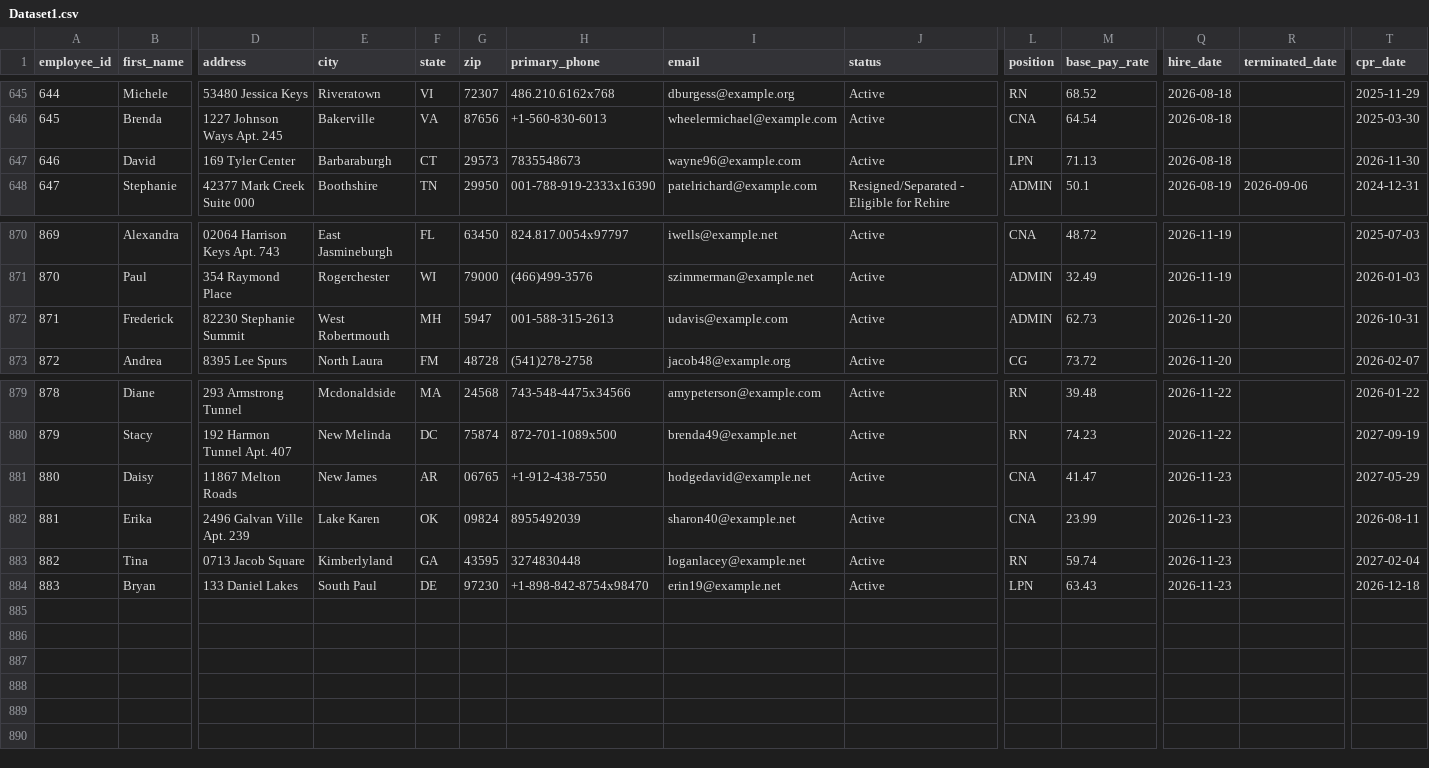
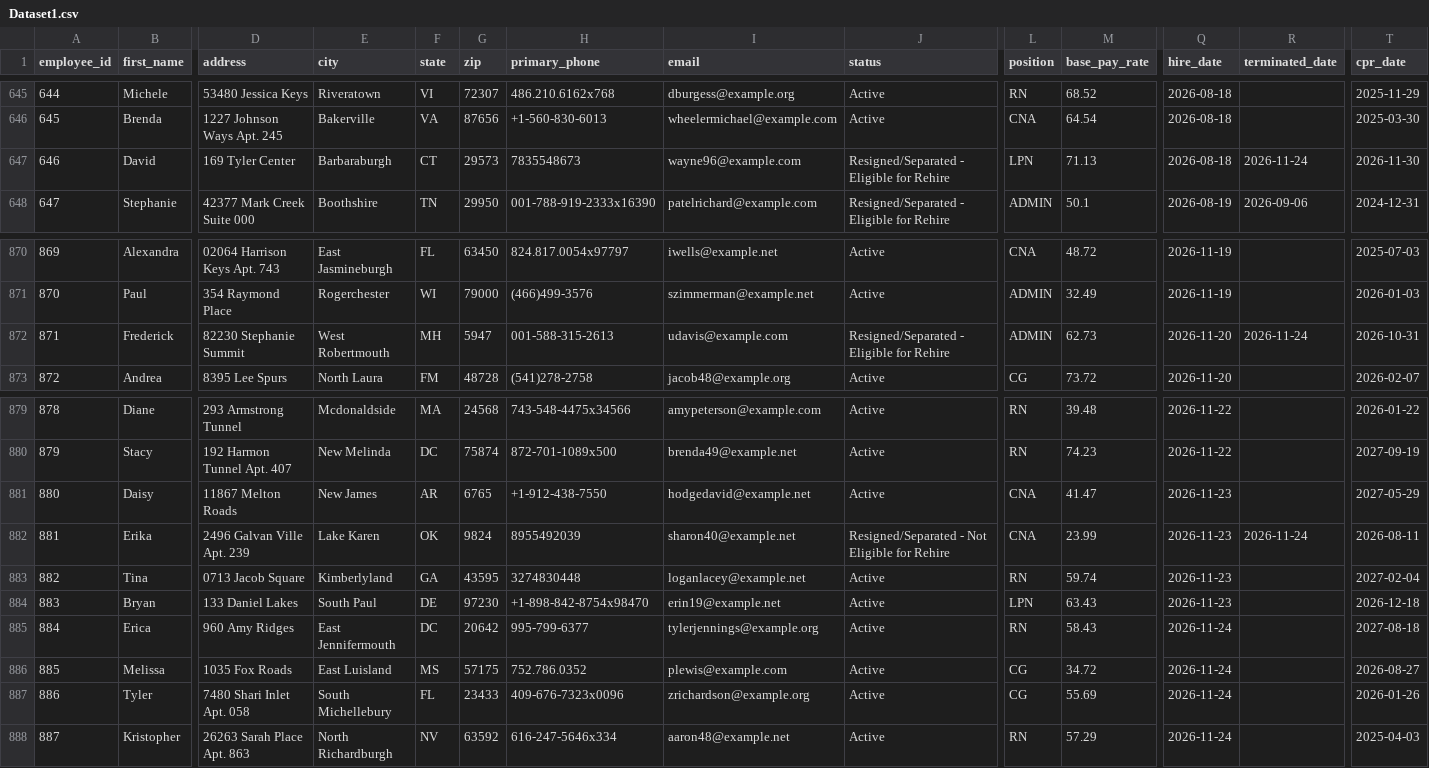
Before and after one commit to uzairnauman/Work_Opportunity_Tax_Credit, a CSV file: Datasets/Dataset1.csv, drawn as a sheet; only a part is shown, gaps mark what is left out; rows hold the shown columns only; the diff names each change by its address in the sheet, - before the commit and + after, or states it on an @@ line.

Commit message:
Automated HR update: Tue Nov 24 16:36:56 UTC 2026

```diff
--- a/Datasets/Dataset1.csv
+++ b/Datasets/Dataset1.csv
-J647 (status): Active
+J647 (status): Resigned/Separated - Eligible for Rehire
-R647 (terminated_date): (empty)
+R647 (terminated_date): 2026-11-24
-J872 (status): Active
+J872 (status): Resigned/Separated - Eligible for Rehire
-R872 (terminated_date): (empty)
+R872 (terminated_date): 2026-11-24
-G881 (zip): 06765
+G881 (zip): 6765
-G882 (zip): 09824
+G882 (zip): 9824
-J882 (status): Active
+J882 (status): Resigned/Separated - Not Eligible for Rehire
-R882 (terminated_date): (empty)
+R882 (terminated_date): 2026-11-24
+row 885: 884 | Erica | 960 Amy Ridges | East Jennifermouth | DC | 20642 | 995-799-6377 | tylerjennings@example.org | Active | RN | 58.43 | 2026-11-24 |  | 2027-08-18
+row 886: 885 | Melissa | 1035 Fox Roads | East Luisland | MS | 57175 | 752.786.0352 | plewis@example.com | Active | CG | 34.72 | 2026-11-24 |  | 2026-08-27
+row 887: 886 | Tyler | 7480 Shari Inlet Apt. 058 | South Michellebury | FL | 23433 | 409-676-7323x0096 | zrichardson@example.org | Active | CG | 55.69 | 2026-11-24 |  | 2026-01-26
+row 888: 887 | Kristopher | 26263 Sarah Place Apt. 863 | North Richardburgh | NV | 63592 | 616-247-5646x334 | aaron48@example.net | Active | RN | 57.29 | 2026-11-24 |  | 2025-04-03
```
